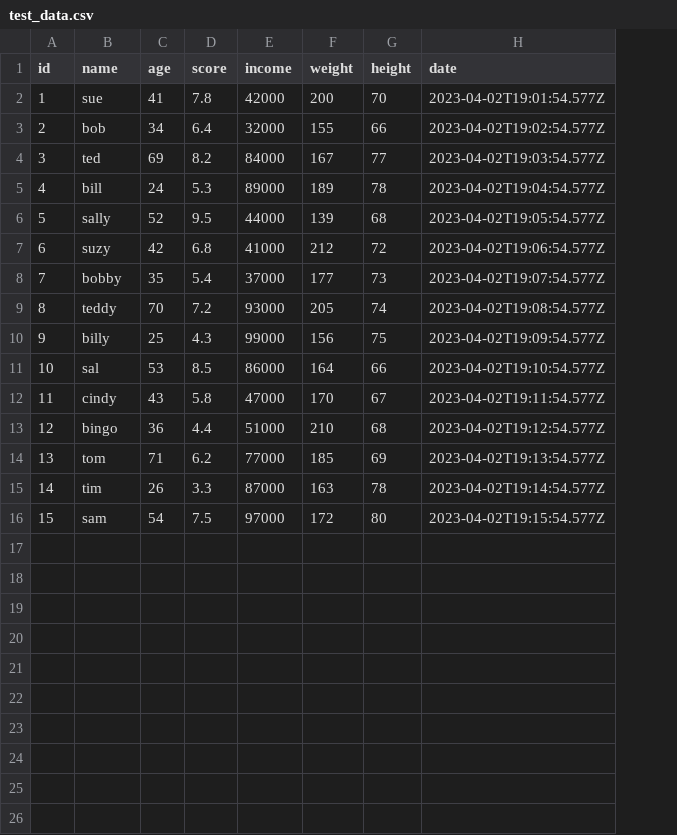
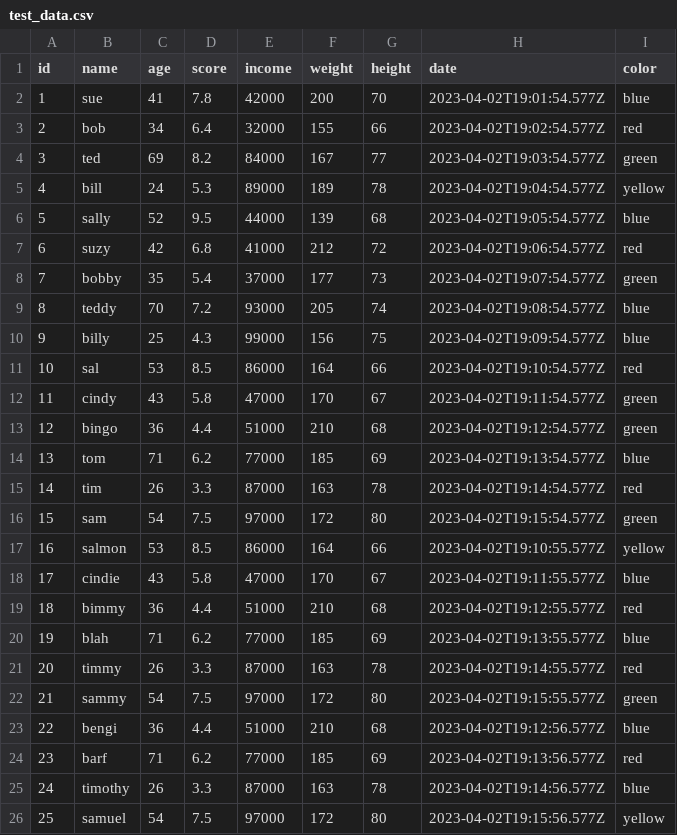
Before and after one commit to SuperCowPowers/workbench, a CSV file: data/test_data.csv, drawn as a sheet; the diff names each change by its address in the sheet, - before the commit and + after, or states it on an @@ line.

Commit message:
adding a categorical color column to the test data

```diff
--- a/data/test_data.csv
+++ b/data/test_data.csv
+column I (color), rows 2-16: blue | red | green | yellow | blue | red | green | blue | blue | red | green | green | blue | red | green
+row 17: 16 | salmon | 53 | 8.5 | 86000 | 164 | 66 | 2023-04-02T19:10:55.577Z | yellow
+row 18: 17 | cindie | 43 | 5.8 | 47000 | 170 | 67 | 2023-04-02T19:11:55.577Z | blue
+row 19: 18 | bimmy | 36 | 4.4 | 51000 | 210 | 68 | 2023-04-02T19:12:55.577Z | red
+row 20: 19 | blah | 71 | 6.2 | 77000 | 185 | 69 | 2023-04-02T19:13:55.577Z | blue
+row 21: 20 | timmy | 26 | 3.3 | 87000 | 163 | 78 | 2023-04-02T19:14:55.577Z | red
+row 22: 21 | sammy | 54 | 7.5 | 97000 | 172 | 80 | 2023-04-02T19:15:55.577Z | green
+row 23: 22 | bengi | 36 | 4.4 | 51000 | 210 | 68 | 2023-04-02T19:12:56.577Z | blue
+row 24: 23 | barf | 71 | 6.2 | 77000 | 185 | 69 | 2023-04-02T19:13:56.577Z | red
+row 25: 24 | timothy | 26 | 3.3 | 87000 | 163 | 78 | 2023-04-02T19:14:56.577Z | blue
+row 26: 25 | samuel | 54 | 7.5 | 97000 | 172 | 80 | 2023-04-02T19:15:56.577Z | yellow
```
